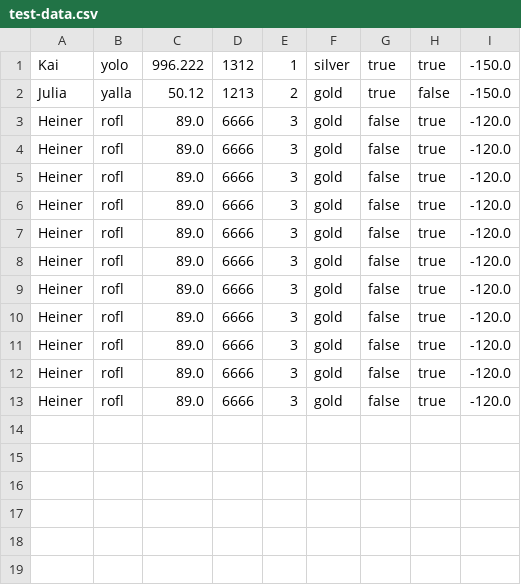
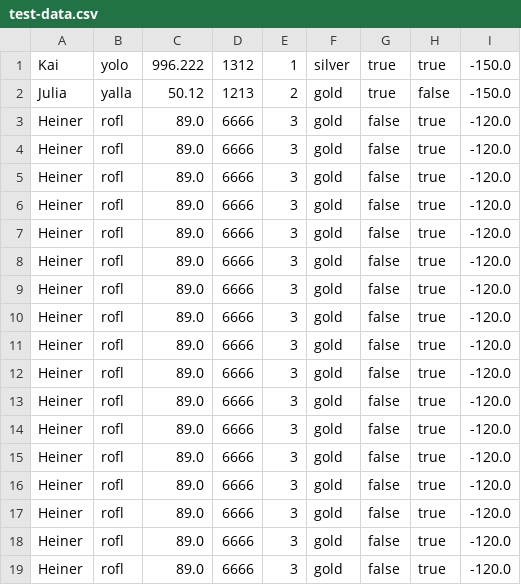
Before and after one commit to KaiWelu/W11-Banking-Project, a CSV file: Banking-Project/untitled/src/main/resources/test-data.csv, drawn as a sheet.

```diff
--- a/Banking-Project/untitled/src/main/resources/test-data.csv
+++ b/Banking-Project/untitled/src/main/resources/test-data.csv
@@ -13 +13,7 @@ Heiner;rofl;89.0;6666;3;gold;false;true;-120.0
 Heiner;rofl;89.0;6666;3;gold;false;true;-120.0
+Heiner;rofl;89.0;6666;3;gold;false;true;-120.0
+Heiner;rofl;89.0;6666;3;gold;false;true;-120.0
+Heiner;rofl;89.0;6666;3;gold;false;true;-120.0
+Heiner;rofl;89.0;6666;3;gold;false;true;-120.0
+Heiner;rofl;89.0;6666;3;gold;false;true;-120.0
+Heiner;rofl;89.0;6666;3;gold;false;true;-120.0
```
Also changed, not shown: 2 other files.
